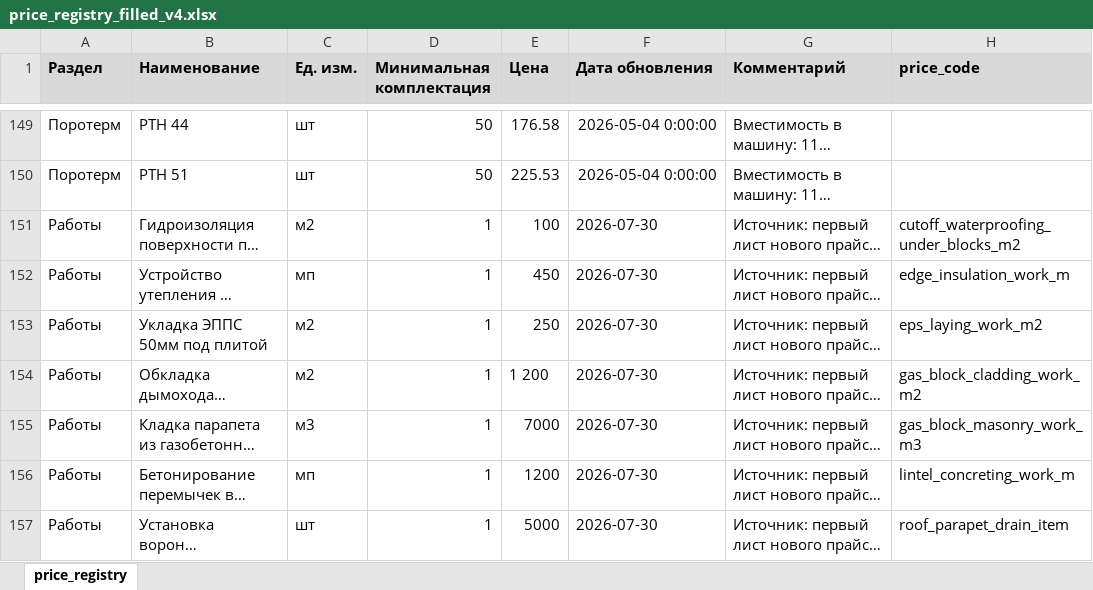
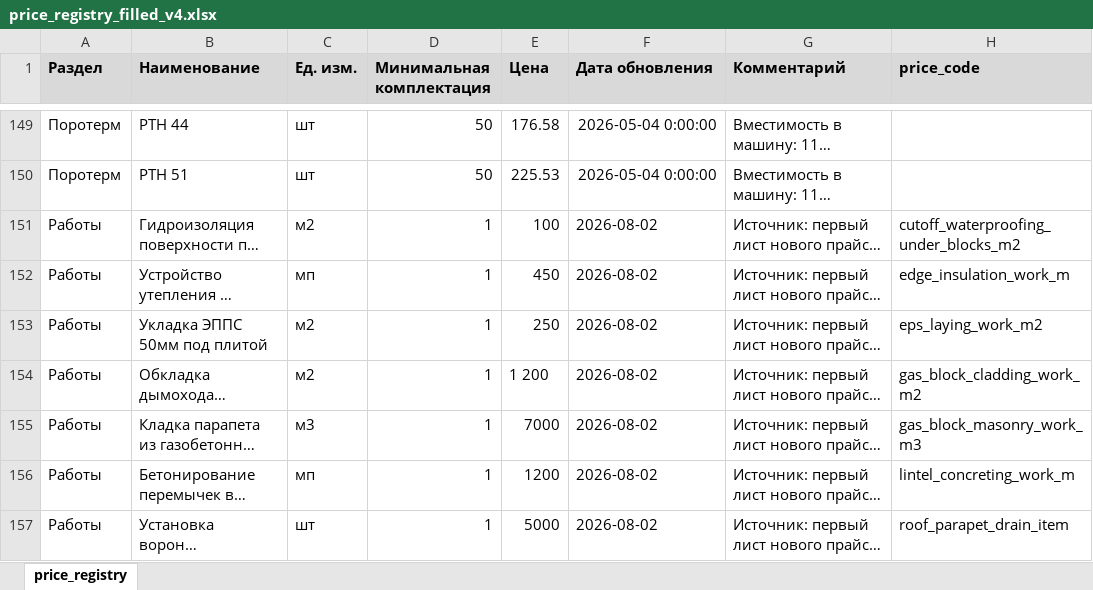
Before and after one commit to Tata-Tiana/ai-estimator-mvp, an Excel workbook: output/price_registry_filled_v4.xlsx, sheet price_registry, drawn as a sheet; only a part is shown, gaps mark what is left out; long unchanged cells end in …; values as stored, in another font and other column widths than the file's, no borders; the diff covers the shown part only; the diff names each change by its address in the sheet, - before the commit and + after, or states it on an @@ line.

Commit message:
Refresh roof price registry mappings

```diff
--- a/output/price_registry_filled_v4.xlsx (sheet price_registry)
+++ b/output/price_registry_filled_v4.xlsx (sheet price_registry)
-F151:F157 (Дата обновления): 2026-07-30
+F151:F157 (Дата обновления): 2026-08-02
```
Also changed, not shown: 1 added row and 33 edited cells elsewhere in this sheet, 1 other file.
